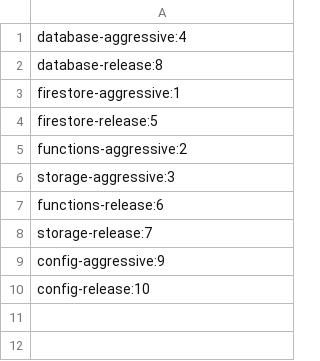
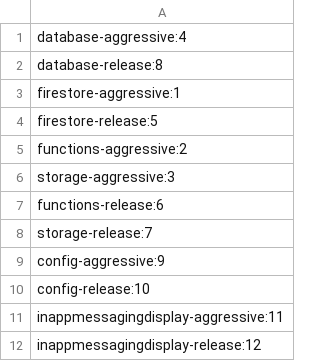
Before and after one commit to firebase/firebase-android-sdk, a CSV file: tools/measurement/apksize/sdks.csv, drawn as a sheet; the diff names each change by its address in the sheet, - before the commit and + after, or states it on an @@ line.

Commit message:
Add firebase-inappmessaging-display sample app for SDK size test. (#633)
* Add firebase-inappmessaging-display sample app for SDK size test.

```diff
--- a/tools/measurement/apksize/sdks.csv
+++ b/tools/measurement/apksize/sdks.csv
+row 11: inappmessagingdisplay-aggressive:11
+row 12: inappmessagingdisplay-release:12
```
Also changed, not shown: 4 other files.
